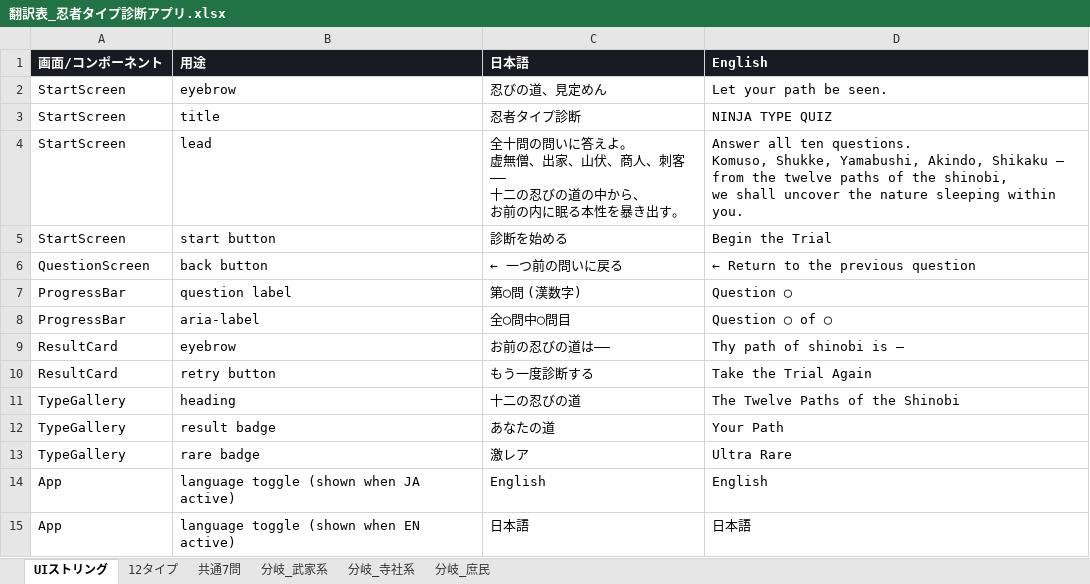
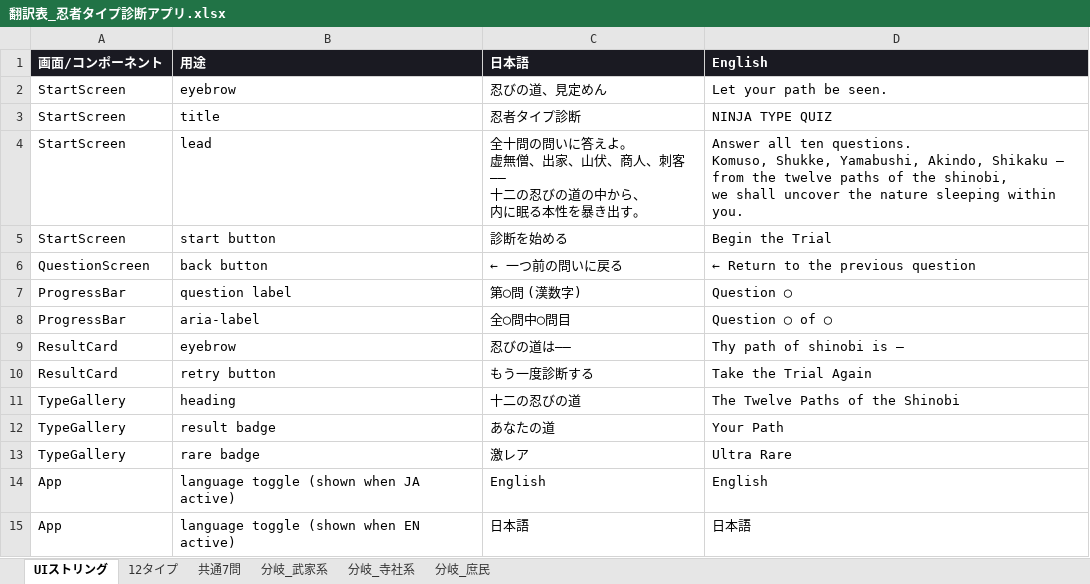
Before and after one commit to kagetora131/NinjaJobs, an Excel workbook: 翻訳表_忍者タイプ診断アプリ.xlsx, sheet UIストリング, drawn as a sheet; values as stored, in another font and other column widths than the file's, no borders; ↵ is a line break in a cell; the diff names each change by its address in the sheet, - before the commit and + after, or states it on an @@ line.

```diff
--- a/翻訳表_忍者タイプ診断アプリ.xlsx (sheet UIストリング)
+++ b/翻訳表_忍者タイプ診断アプリ.xlsx (sheet UIストリング)
-C4: …から、 ↵ お前の内に眠る…
+C4: …から、 ↵ 内に眠る…
-C9: お前の忍びの道は――
+C9: 忍びの道は――
```
Also changed, not shown: sheet 分岐_武家系, sheet 分岐_庶民, sheet 12タイプ, 7 other files.
